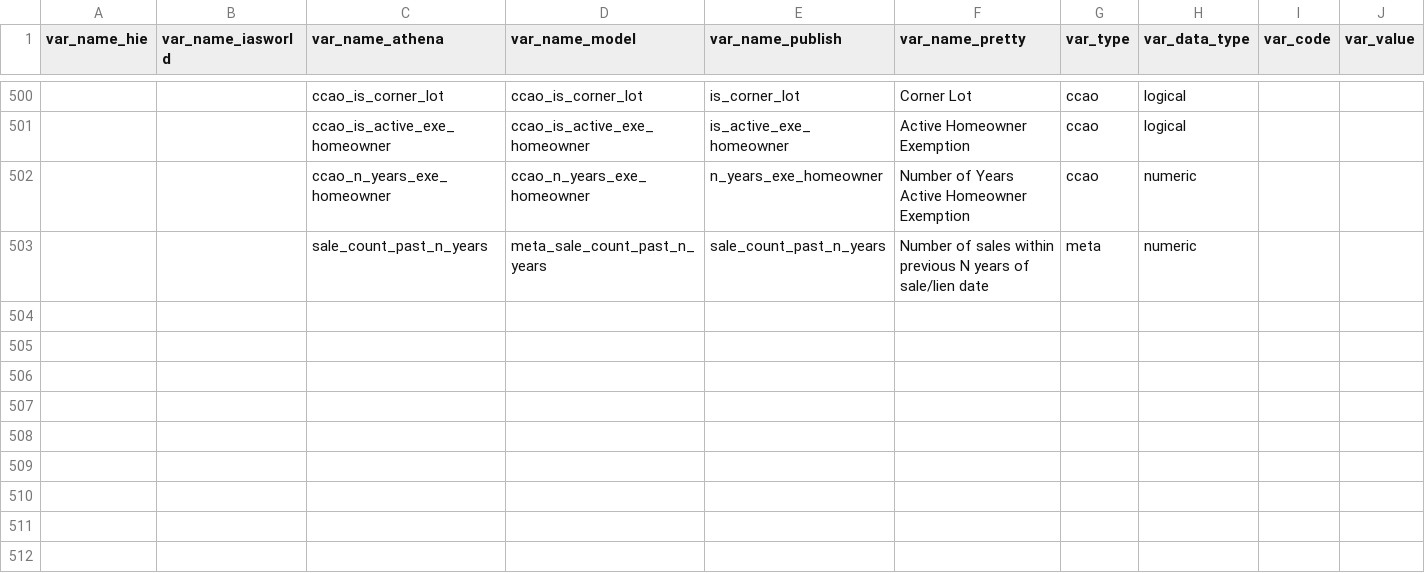
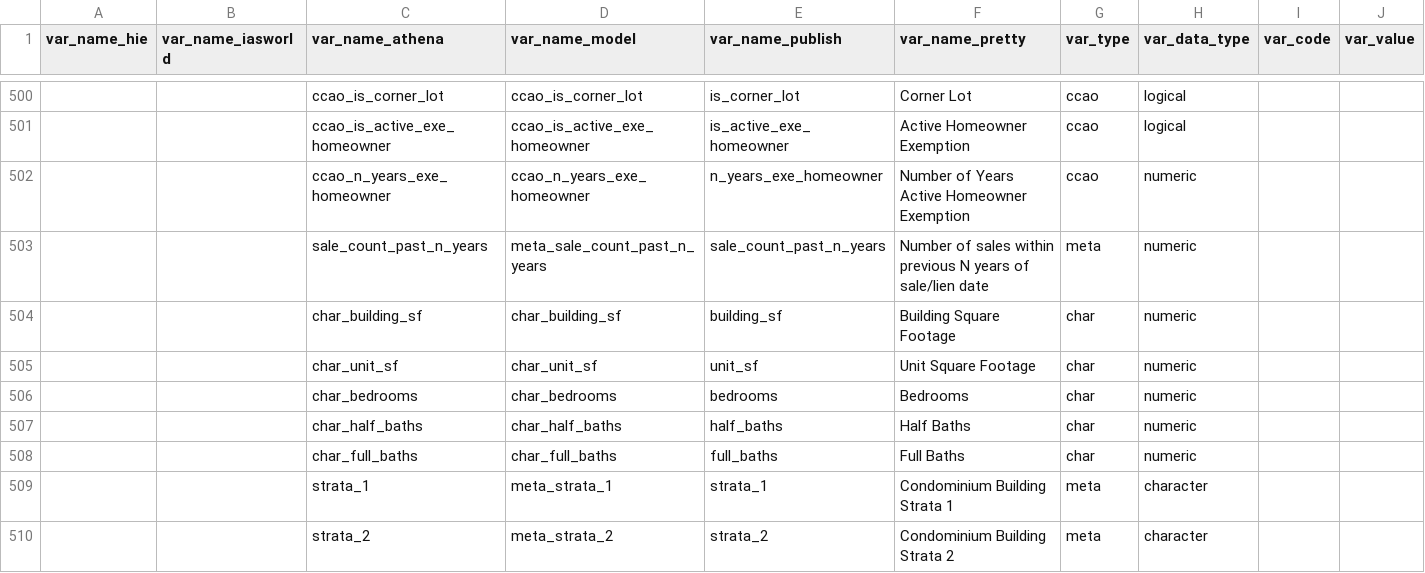
Before and after one commit to ccao-data/ccao, a CSV file: data-raw/vars_dict.csv, drawn as a sheet; only a part is shown, gaps mark what is left out; rows hold the shown columns only; the diff names each change by its address in the sheet, - before the commit and + after, or states it on an @@ line.

Commit message:
Add condo characteristics to `vars_dict` (#24)
* Add condo characteristics to vars dict

* Add strata columns back to vars_dict

* Add files missing from previous commit

---------

Co-authored-by: sweatyhandshake <wridgeway@cookcountyassessor.com>

```diff
--- a/data-raw/vars_dict.csv
+++ b/data-raw/vars_dict.csv
+row 504:  |  | char_building_sf | char_building_sf | building_sf | Building Square Footage | char | numeric
+row 505:  |  | char_unit_sf | char_unit_sf | unit_sf | Unit Square Footage | char | numeric
+row 506:  |  | char_bedrooms | char_bedrooms | bedrooms | Bedrooms | char | numeric
+row 507:  |  | char_half_baths | char_half_baths | half_baths | Half Baths | char | numeric
+row 508:  |  | char_full_baths | char_full_baths | full_baths | Full Baths | char | numeric
+row 509:  |  | strata_1 | meta_strata_1 | strata_1 | Condominium Building Strata 1 | meta | character
+row 510:  |  | strata_2 | meta_strata_2 | strata_2 | Condominium Building Strata 2 | meta | character
```
Also changed, not shown: 3 other files.
